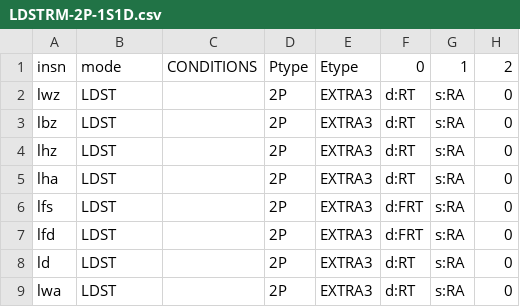
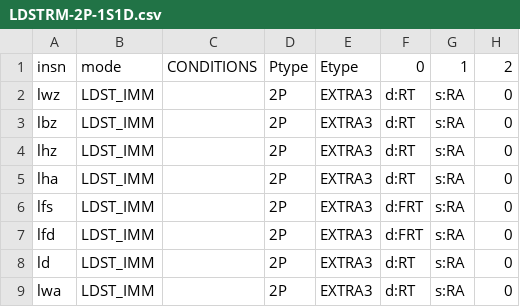
Before and after one commit to Libre-SOC-mirrors/openpower-isa, a CSV file: openpower/isatables/LDSTRM-2P-1S1D.csv, drawn as a sheet; only a part is shown; the diff names each change by its address in the sheet, - before the commit and + after, or states it on an @@ line.

```diff
--- a/openpower/isatables/LDSTRM-2P-1S1D.csv
+++ b/openpower/isatables/LDSTRM-2P-1S1D.csv
-B2:B9 (mode): LDST
+B2:B9 (mode): LDST_IMM
```
Also changed, not shown: openpower/isatables/LDSTRM-2P-1S2D.csv, openpower/isatables/LDSTRM-2P-2S.csv, 4 other files.
